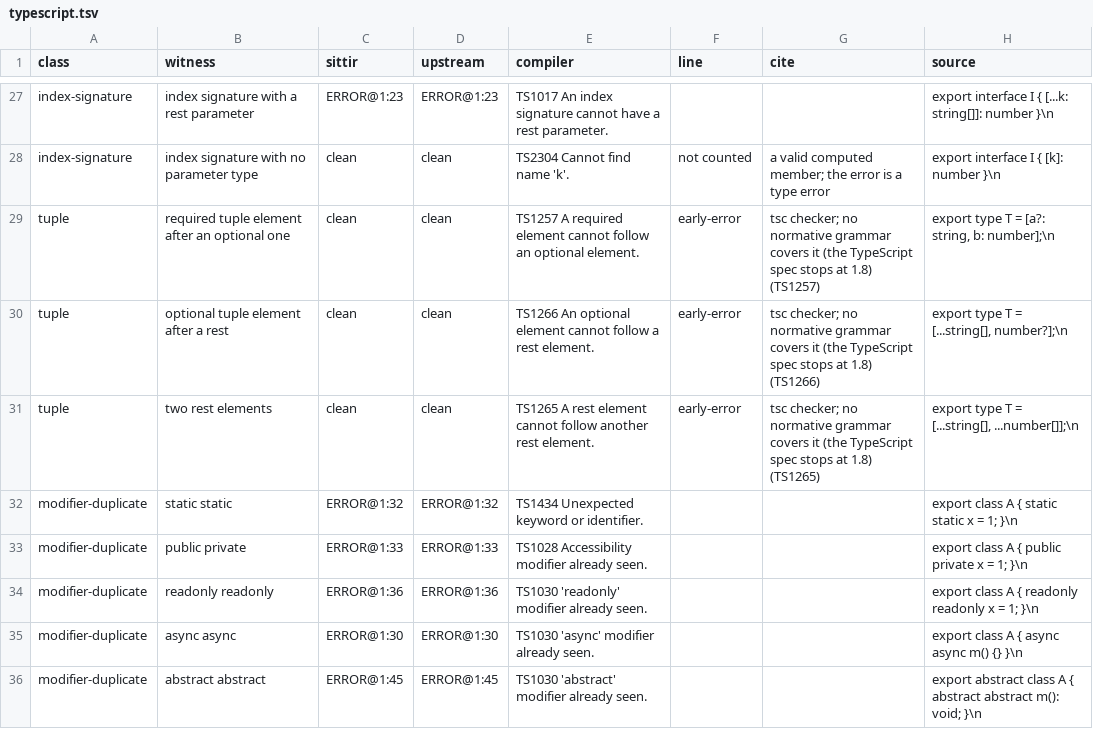
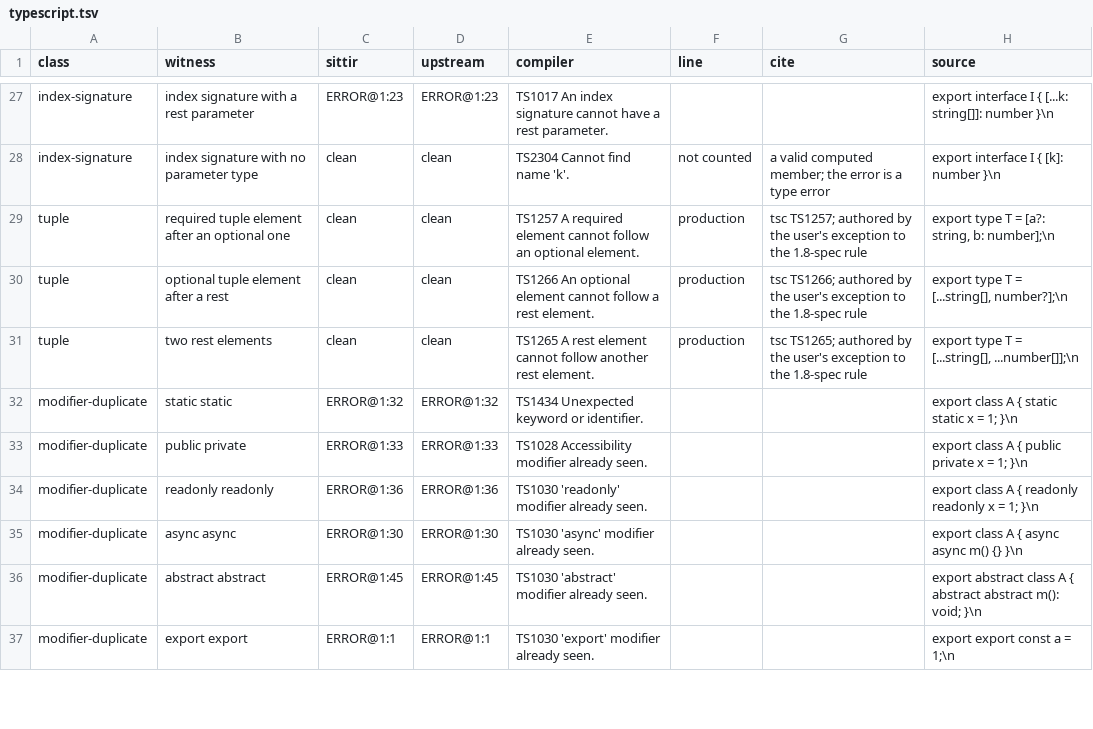
Before and after one commit to refactory-lang/sittir, a TSV file: docs/superpowers/probes/2026-10-15-grammar-over-acceptance/results/typescript.tsv, drawn as a sheet; only a part is shown, gaps mark what is left out; the shorter side is filled out with more unchanged rows.

```diff
--- a/docs/superpowers/probes/2026-10-15-grammar-over-acceptance/results/typescript.tsv
+++ b/docs/superpowers/probes/2026-10-15-grammar-over-acceptance/results/typescript.tsv
@@ -28,5 +28,5 @@ index-signature	index signature with a rest parameter	ERROR@1:23	ERROR@1:23	TS10
 index-signature	index signature with no parameter type	clean	clean	TS2304 Cannot find name 'k'.	not counted	a valid computed member; the error is a type error	"export interface I { [k]: number }\n"
-tuple	required tuple element after an optional one	clean	clean	TS1257 A required element cannot follow an optional element.	early-error	tsc checker; no normative grammar covers it (the TypeScript spec stops at 1.8) (TS1257)	"export type T = [a?: string, b: number];\n"
-tuple	optional tuple element after a rest	clean	clean	TS1266 An optional element cannot follow a rest element.	early-error	tsc checker; no normative grammar covers it (the TypeScript spec stops at 1.8) (TS1266)	"export type T = [...string[], number?];\n"
-tuple	two rest elements	clean	clean	TS1265 A rest element cannot follow another rest element.	early-error	tsc checker; no normative grammar covers it (the TypeScript spec stops at 1.8) (TS1265)	"export type T = [...string[], ...number[]];\n"
+tuple	required tuple element after an optional one	clean	clean	TS1257 A required element cannot follow an optional element.	production	tsc TS1257; authored by the user's exception to the 1.8-spec rule	"export type T = [a?: string, b: number];\n"
+tuple	optional tuple element after a rest	clean	clean	TS1266 An optional element cannot follow a rest element.	production	tsc TS1266; authored by the user's exception to the 1.8-spec rule	"export type T = [...string[], number?];\n"
+tuple	two rest elements	clean	clean	TS1265 A rest element cannot follow another rest element.	production	tsc TS1265; authored by the user's exception to the 1.8-spec rule	"export type T = [...string[], ...number[]];\n"
 modifier-duplicate	static static	ERROR@1:32	ERROR@1:32	TS1434 Unexpected keyword or identifier.			"export class A { static static x = 1; }\n"
```
Also changed, not shown: docs/superpowers/probes/2026-10-15-grammar-over-acceptance/results/upstream.tsv, 4 other files.
